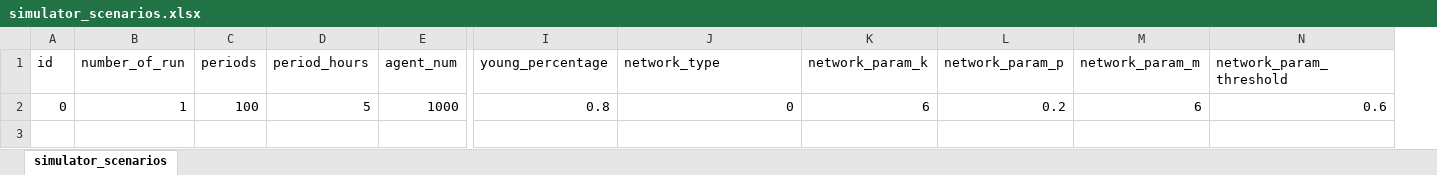
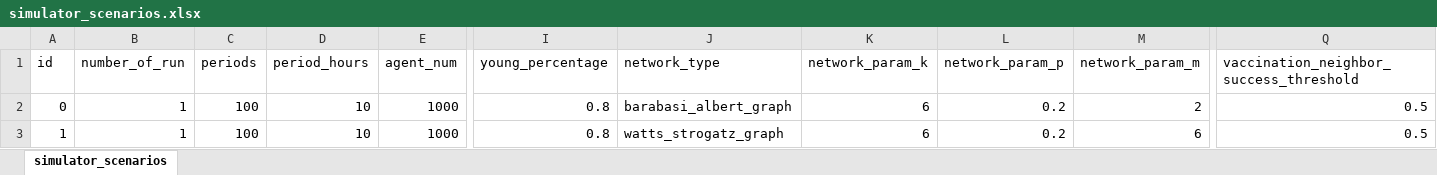
Before and after one commit to ABM4ALL/Melodie, an Excel workbook: tutorial/CovidContagion/data/input/simulator_scenarios.xlsx, sheet simulator_scenarios, drawn as a sheet; only a part is shown, gaps mark what is left out; values as stored, in another font and other column widths than the file's, no borders; removed rows and columns are numbered as before the commit, all else as after; rows hold the shown columns only; the diff names each change by its address in the sheet, - before the commit and + after, or states it on an @@ line.

Commit message:
covid example finished

```diff
--- a/tutorial/CovidContagion/data/input/simulator_scenarios.xlsx (sheet simulator_scenarios)
+++ b/tutorial/CovidContagion/data/input/simulator_scenarios.xlsx (sheet simulator_scenarios)
-column N (network_param_threshold), row 2: 0.6
+column Q, rows 1-2: vaccination_neighbor_success_threshold | 0.5
-D2 (period_hours): 5
+D2 (period_hours): 10
-J2 (network_type): 0
+J2 (network_type): barabasi_albert_graph
-M2 (network_param_m): 6
+M2 (network_param_m): 2
+row 3: 1 | 1 | 100 | 10 | 1000 | 0.8 | watts_strogatz_graph | 6 | 0.2 | 6 | 0.5
```
Also changed, not shown: 8 other files.
